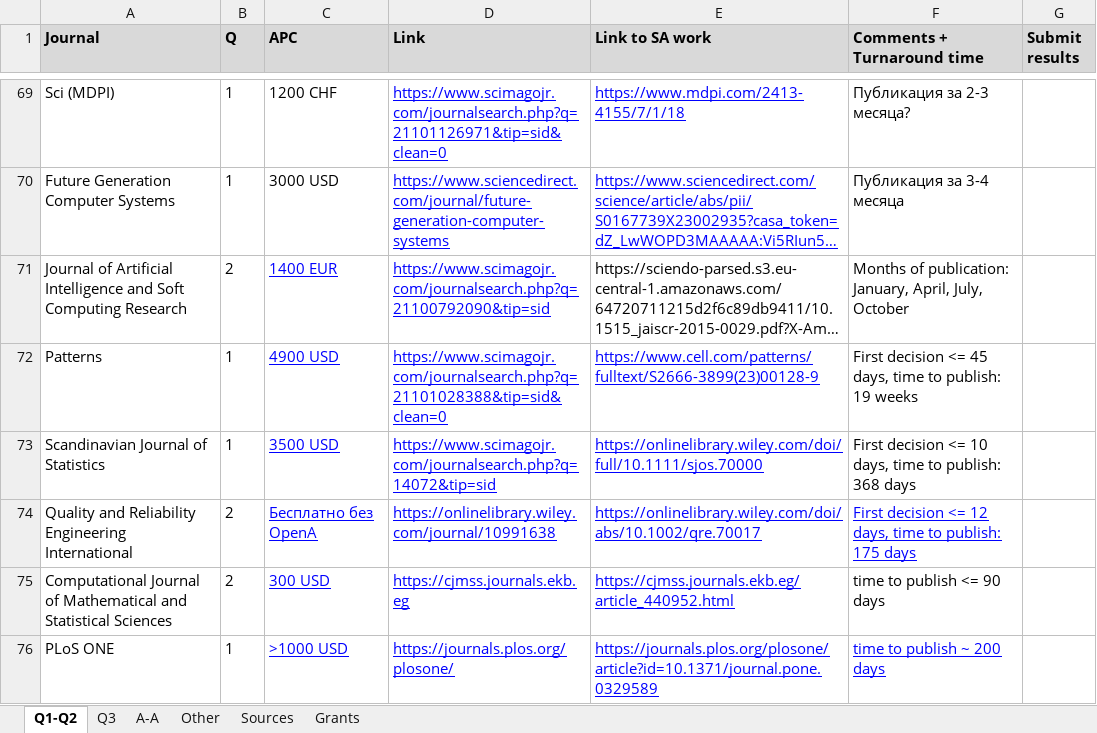
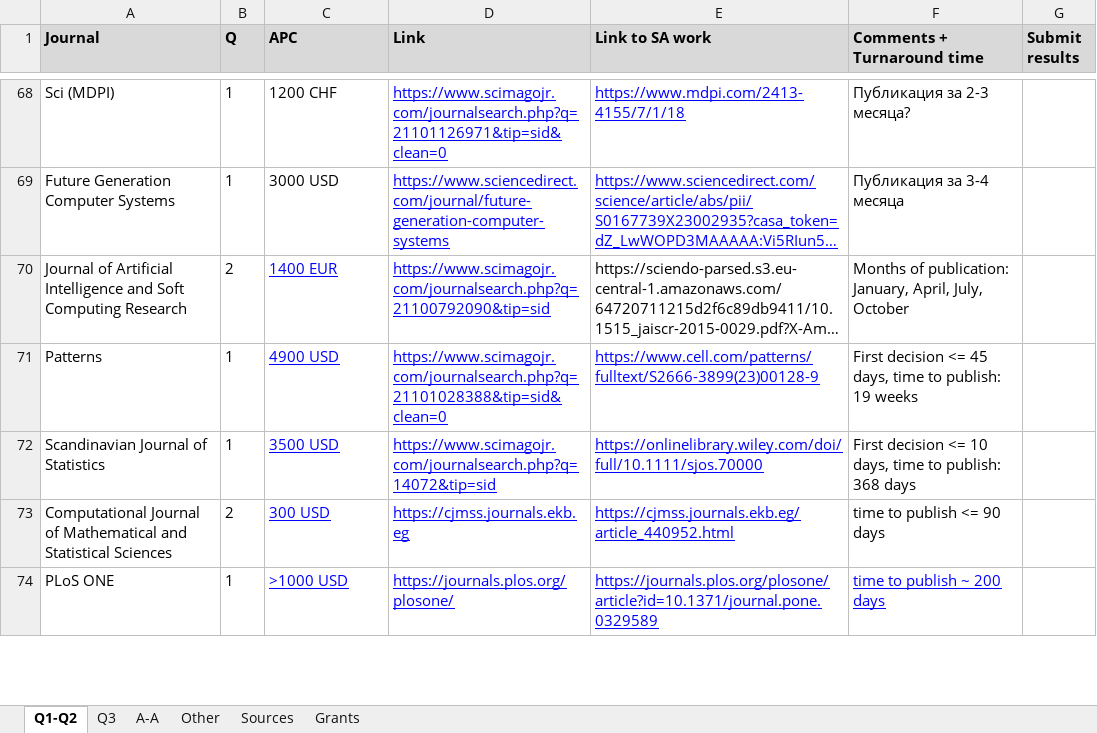
Before and after one commit to iuliivasilev/research-journal-insights, an Excel workbook: source/Journals.xlsx, sheet Q1-Q2, drawn as a sheet; only a part is shown, gaps mark what is left out; long unchanged cells end in …; values as stored, in another font and other column widths than the file's, no borders; charts and pictures not drawn; removed rows and columns are numbered as before the commit, all else as after; the diff covers the shown part only; the diff names each change by its address in the sheet, - before the commit and + after, or states it on an @@ line.

Commit message:
Update Journals.xlsx

```diff
--- a/source/Journals.xlsx (sheet Q1-Q2)
+++ b/source/Journals.xlsx (sheet Q1-Q2)
-row 74: Quality and Reliability Engineering International | 2 | Бесплатно без OpenA | https://onlinelibrary.wiley.com/journal/10991638 | https://onlinelibrary.wiley.com/doi/abs/10.1002/qre.70017 | First decision <= 12 days, time to publish: 175 days
```
Also changed, not shown: 2 added rows, 2 removed rows, 2 edited cells and cell formats elsewhere in this sheet.
